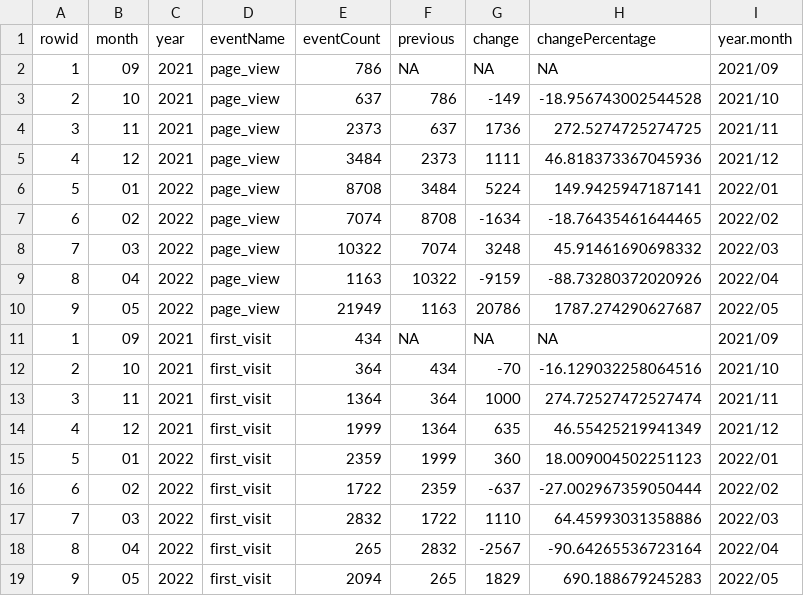
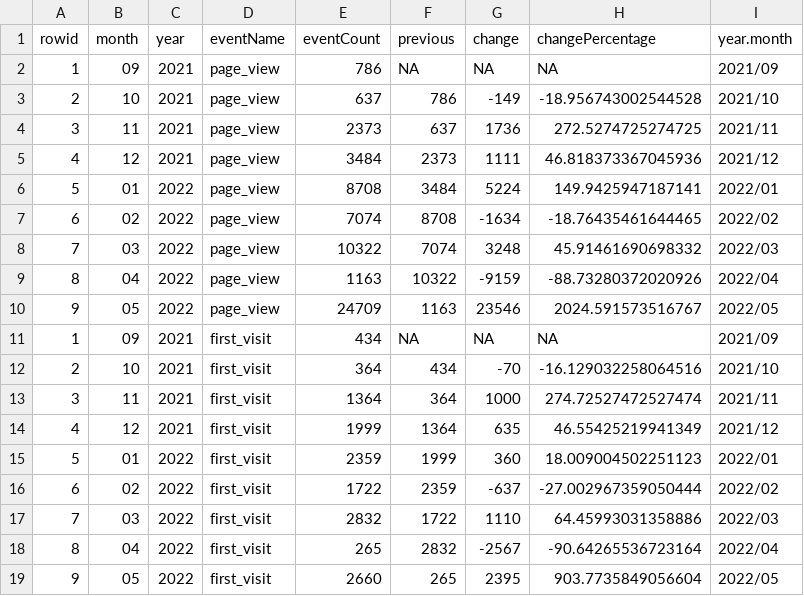
Before and after one commit to chankalong/chankalong.github.io, a CSV file: ga_month_data_long.csv, drawn as a sheet.

```diff
--- a/ga_month_data_long.csv
+++ b/ga_month_data_long.csv
@@ -9,3 +9,3 @@ rowid,month,year,eventName,eventCount,previous,change,changePercentage,year.mont
 8,04,2022,page_view,1163,10322,-9159,-88.73280372020926,2022/04
-9,05,2022,page_view,21949,1163,20786,1787.274290627687,2022/05
+9,05,2022,page_view,24709,1163,23546,2024.591573516767,2022/05
 1,09,2021,first_visit,434,NA,NA,NA,2021/09
@@ -18,2 +18,2 @@ rowid,month,year,eventName,eventCount,previous,change,changePercentage,year.mont
 8,04,2022,first_visit,265,2832,-2567,-90.64265536723164,2022/04
-9,05,2022,first_visit,2094,265,1829,690.188679245283,2022/05
+9,05,2022,first_visit,2660,265,2395,903.7735849056604,2022/05
```
Also changed, not shown: ga_month_data_wide.csv.
